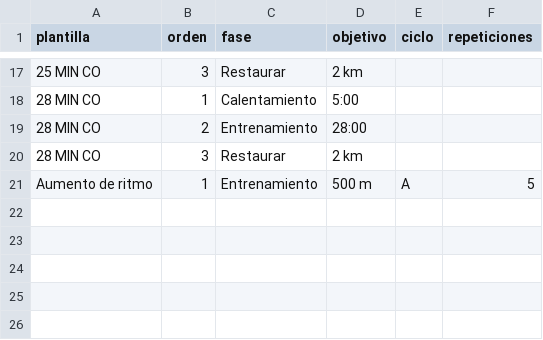
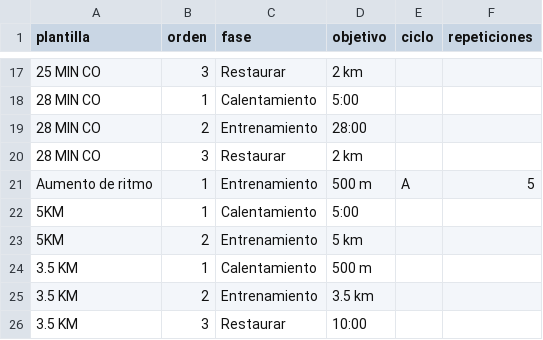
Before and after one commit to jpzingoni/stats-training, a CSV file: scripts/plantillas.csv, drawn as a sheet; only a part is shown, gaps mark what is left out; the diff names each change by its address in the sheet, - before the commit and + after, or states it on an @@ line.

```diff
--- a/scripts/plantillas.csv
+++ b/scripts/plantillas.csv
+row 22: 5KM | 1 | Calentamiento | 5:00
+row 23: 5KM | 2 | Entrenamiento | 5 km
+row 24: 3.5 KM | 1 | Calentamiento | 500 m
+row 25: 3.5 KM | 2 | Entrenamiento | 3.5 km
+row 26: 3.5 KM | 3 | Restaurar | 10:00
```
Also changed, not shown: 1 other file.
